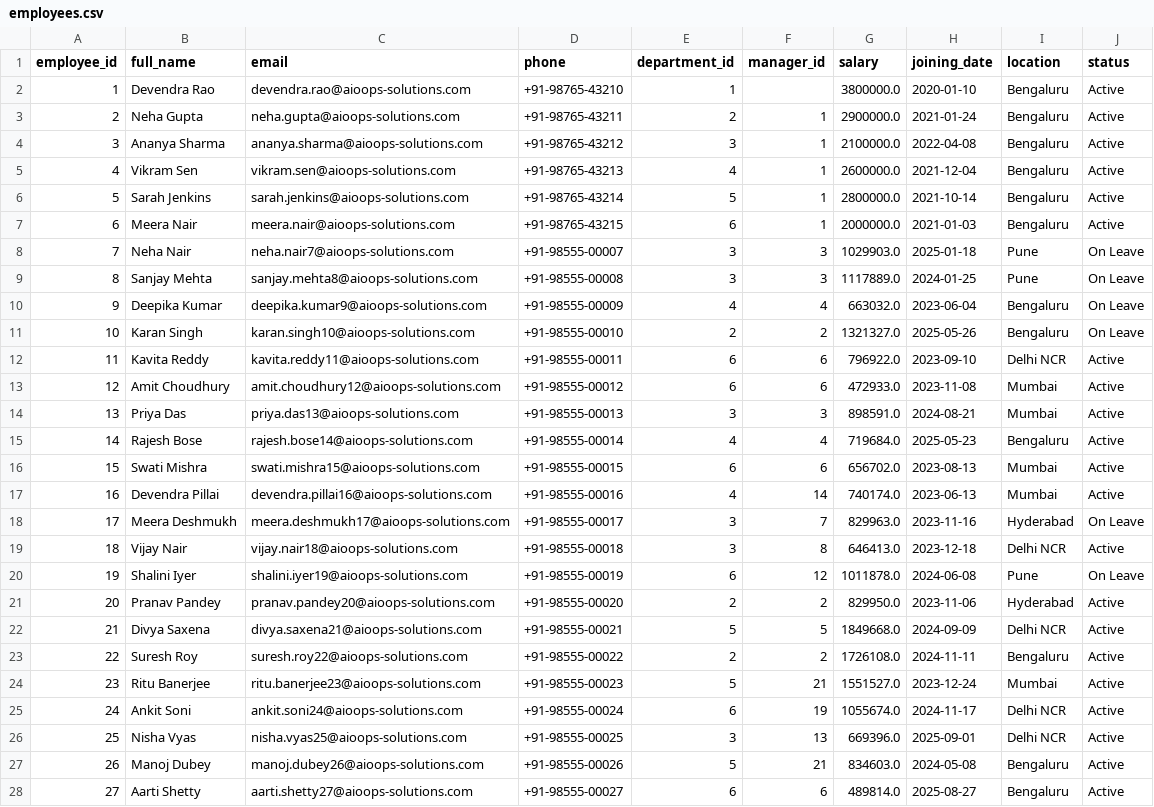
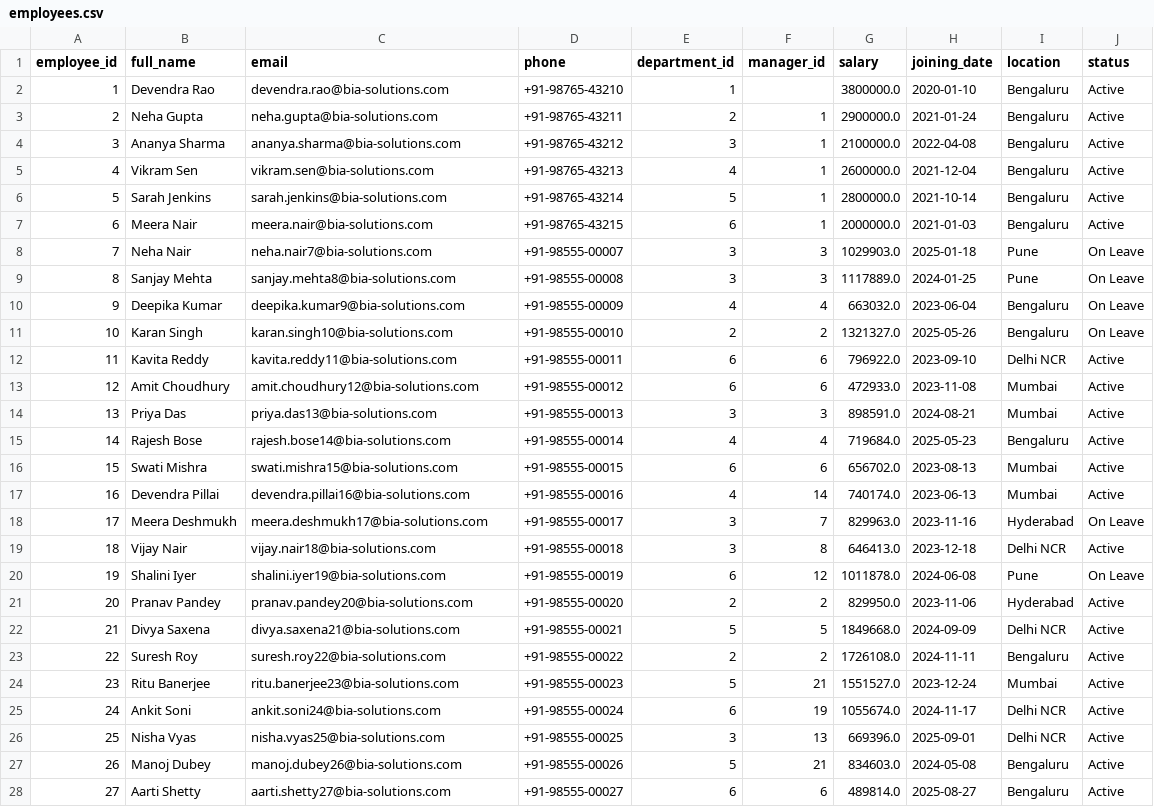
Before and after one commit to DarshanKamate1254/Enterprise-AI-Operations-Platform, a CSV file: data/database/employees.csv, drawn as a sheet; only a part is shown; the diff covers the shown part only.

```diff
--- a/data/database/employees.csv
+++ b/data/database/employees.csv
@@ -1,28 +1,28 @@
 employee_id,full_name,email,phone,department_id,manager_id,salary,joining_date,location,status
-1,Devendra Rao,devendra.rao@aioops-solutions.com,+91-98765-43210,1,,3800000.0,2020-01-10,Bengaluru,Active
-2,Neha Gupta,neha.gupta@aioops-solutions.com,+91-98765-43211,2,1,2900000.0,2021-01-24,Bengaluru,Active
-3,Ananya Sharma,ananya.sharma@aioops-solutions.com,+91-98765-43212,3,1,2100000.0,2022-04-08,Bengaluru,Active
-4,Vikram Sen,vikram.sen@aioops-solutions.com,+91-98765-43213,4,1,2600000.0,2021-12-04,Bengaluru,Active
-5,Sarah Jenkins,sarah.jenkins@aioops-solutions.com,+91-98765-43214,5,1,2800000.0,2021-10-14,Bengaluru,Active
-6,Meera Nair,meera.nair@aioops-solutions.com,+91-98765-43215,6,1,2000000.0,2021-01-03,Bengaluru,Active
-7,Neha Nair,neha.nair7@aioops-solutions.com,+91-98555-00007,3,3,1029903.0,2025-01-18,Pune,On Leave
-8,Sanjay Mehta,sanjay.mehta8@aioops-solutions.com,+91-98555-00008,3,3,1117889.0,2024-01-25,Pune,On Leave
-9,Deepika Kumar,deepika.kumar9@aioops-solutions.com,+91-98555-00009,4,4,663032.0,2023-06-04,Bengaluru,On Leave
-10,Karan Singh,karan.singh10@aioops-solutions.com,+91-98555-00010,2,2,1321327.0,2025-05-26,Bengaluru,On Leave
-11,Kavita Reddy,kavita.reddy11@aioops-solutions.com,+91-98555-00011,6,6,796922.0,2023-09-10,Delhi NCR,Active
-12,Amit Choudhury,amit.choudhury12@aioops-solutions.com,+91-98555-00012,6,6,472933.0,2023-11-08,Mumbai,Active
-13,Priya Das,priya.das13@aioops-solutions.com,+91-98555-00013,3,3,898591.0,2024-08-21,Mumbai,Active
-14,Rajesh Bose,rajesh.bose14@aioops-solutions.com,+91-98555-00014,4,4,719684.0,2025-05-23,Bengaluru,Active
-15,Swati Mishra,swati.mishra15@aioops-solutions.com,+91-98555-00015,6,6,656702.0,2023-08-13,Mumbai,Active
-16,Devendra Pillai,devendra.pillai16@aioops-solutions.com,+91-98555-00016,4,14,740174.0,2023-06-13,Mumbai,Active
-17,Meera Deshmukh,meera.deshmukh17@aioops-solutions.com,+91-98555-00017,3,7,829963.0,2023-11-16,Hyderabad,On Leave
-18,Vijay Nair,vijay.nair18@aioops-solutions.com,+91-98555-00018,3,8,646413.0,2023-12-18,Delhi NCR,Active
-19,Shalini Iyer,shalini.iyer19@aioops-solutions.com,+91-98555-00019,6,12,1011878.0,2024-06-08,Pune,On Leave
-20,Pranav Pandey,pranav.pandey20@aioops-solutions.com,+91-98555-00020,2,2,829950.0,2023-11-06,Hyderabad,Active
-21,Divya Saxena,divya.saxena21@aioops-solutions.com,+91-98555-00021,5,5,1849668.0,2024-09-09,Delhi NCR,Active
-22,Suresh Roy,suresh.roy22@aioops-solutions.com,+91-98555-00022,2,2,1726108.0,2024-11-11,Bengaluru,Active
-23,Ritu Banerjee,ritu.banerjee23@aioops-solutions.com,+91-98555-00023,5,21,1551527.0,2023-12-24,Mumbai,Active
-24,Ankit Soni,ankit.soni24@aioops-solutions.com,+91-98555-00024,6,19,1055674.0,2024-11-17,Delhi NCR,Active
-25,Nisha Vyas,nisha.vyas25@aioops-solutions.com,+91-98555-00025,3,13,669396.0,2025-09-01,Delhi NCR,Active
-26,Manoj Dubey,manoj.dubey26@aioops-solutions.com,+91-98555-00026,5,21,834603.0,2024-05-08,Bengaluru,Active
-27,Aarti Shetty,aarti.shetty27@aioops-solutions.com,+91-98555-00027,6,6,489814.0,2025-08-27,Bengaluru,Active
+1,Devendra Rao,devendra.rao@bia-solutions.com,+91-98765-43210,1,,3800000.0,2020-01-10,Bengaluru,Active
+2,Neha Gupta,neha.gupta@bia-solutions.com,+91-98765-43211,2,1,2900000.0,2021-01-24,Bengaluru,Active
+3,Ananya Sharma,ananya.sharma@bia-solutions.com,+91-98765-43212,3,1,2100000.0,2022-04-08,Bengaluru,Active
+4,Vikram Sen,vikram.sen@bia-solutions.com,+91-98765-43213,4,1,2600000.0,2021-12-04,Bengaluru,Active
+5,Sarah Jenkins,sarah.jenkins@bia-solutions.com,+91-98765-43214,5,1,2800000.0,2021-10-14,Bengaluru,Active
+6,Meera Nair,meera.nair@bia-solutions.com,+91-98765-43215,6,1,2000000.0,2021-01-03,Bengaluru,Active
+7,Neha Nair,neha.nair7@bia-solutions.com,+91-98555-00007,3,3,1029903.0,2025-01-18,Pune,On Leave
+8,Sanjay Mehta,sanjay.mehta8@bia-solutions.com,+91-98555-00008,3,3,1117889.0,2024-01-25,Pune,On Leave
+9,Deepika Kumar,deepika.kumar9@bia-solutions.com,+91-98555-00009,4,4,663032.0,2023-06-04,Bengaluru,On Leave
+10,Karan Singh,karan.singh10@bia-solutions.com,+91-98555-00010,2,2,1321327.0,2025-05-26,Bengaluru,On Leave
+11,Kavita Reddy,kavita.reddy11@bia-solutions.com,+91-98555-00011,6,6,796922.0,2023-09-10,Delhi NCR,Active
+12,Amit Choudhury,amit.choudhury12@bia-solutions.com,+91-98555-00012,6,6,472933.0,2023-11-08,Mumbai,Active
+13,Priya Das,priya.das13@bia-solutions.com,+91-98555-00013,3,3,898591.0,2024-08-21,Mumbai,Active
+14,Rajesh Bose,rajesh.bose14@bia-solutions.com,+91-98555-00014,4,4,719684.0,2025-05-23,Bengaluru,Active
+15,Swati Mishra,swati.mishra15@bia-solutions.com,+91-98555-00015,6,6,656702.0,2023-08-13,Mumbai,Active
+16,Devendra Pillai,devendra.pillai16@bia-solutions.com,+91-98555-00016,4,14,740174.0,2023-06-13,Mumbai,Active
+17,Meera Deshmukh,meera.deshmukh17@bia-solutions.com,+91-98555-00017,3,7,829963.0,2023-11-16,Hyderabad,On Leave
+18,Vijay Nair,vijay.nair18@bia-solutions.com,+91-98555-00018,3,8,646413.0,2023-12-18,Delhi NCR,Active
+19,Shalini Iyer,shalini.iyer19@bia-solutions.com,+91-98555-00019,6,12,1011878.0,2024-06-08,Pune,On Leave
+20,Pranav Pandey,pranav.pandey20@bia-solutions.com,+91-98555-00020,2,2,829950.0,2023-11-06,Hyderabad,Active
+21,Divya Saxena,divya.saxena21@bia-solutions.com,+91-98555-00021,5,5,1849668.0,2024-09-09,Delhi NCR,Active
+22,Suresh Roy,suresh.roy22@bia-solutions.com,+91-98555-00022,2,2,1726108.0,2024-11-11,Bengaluru,Active
+23,Ritu Banerjee,ritu.banerjee23@bia-solutions.com,+91-98555-00023,5,21,1551527.0,2023-12-24,Mumbai,Active
+24,Ankit Soni,ankit.soni24@bia-solutions.com,+91-98555-00024,6,19,1055674.0,2024-11-17,Delhi NCR,Active
+25,Nisha Vyas,nisha.vyas25@bia-solutions.com,+91-98555-00025,3,13,669396.0,2025-09-01,Delhi NCR,Active
+26,Manoj Dubey,manoj.dubey26@bia-solutions.com,+91-98555-00026,5,21,834603.0,2024-05-08,Bengaluru,Active
+27,Aarti Shetty,aarti.shetty27@bia-solutions.com,+91-98555-00027,6,6,489814.0,2025-08-27,Bengaluru,Active
```
Also changed, not shown: 23 edited cells elsewhere in this file, data/database/products.csv, 54 other files.
